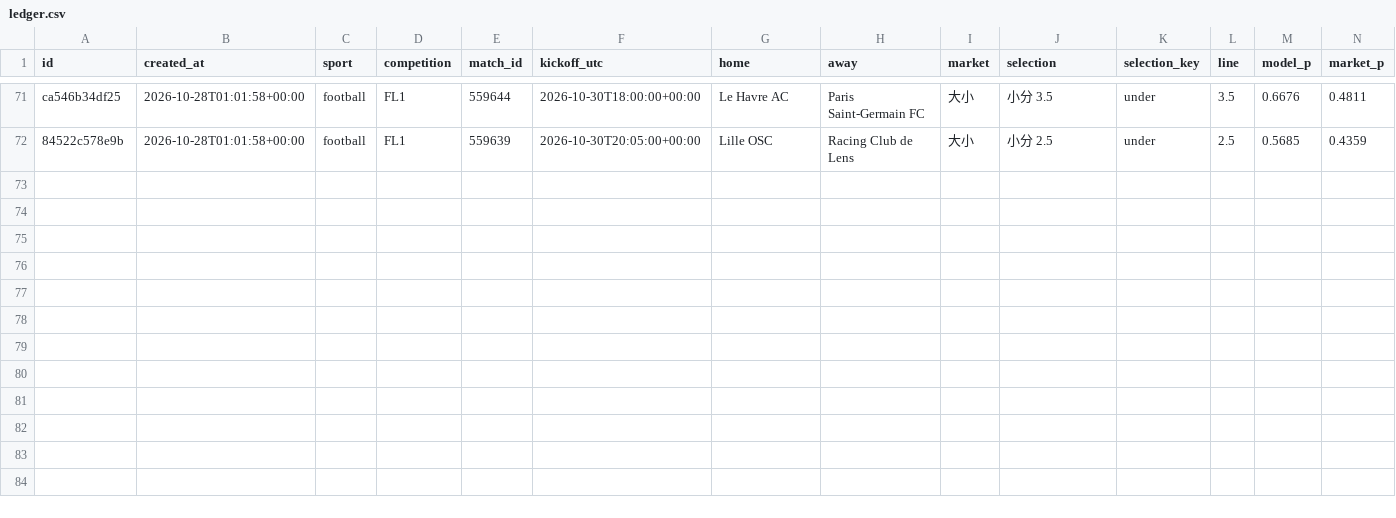
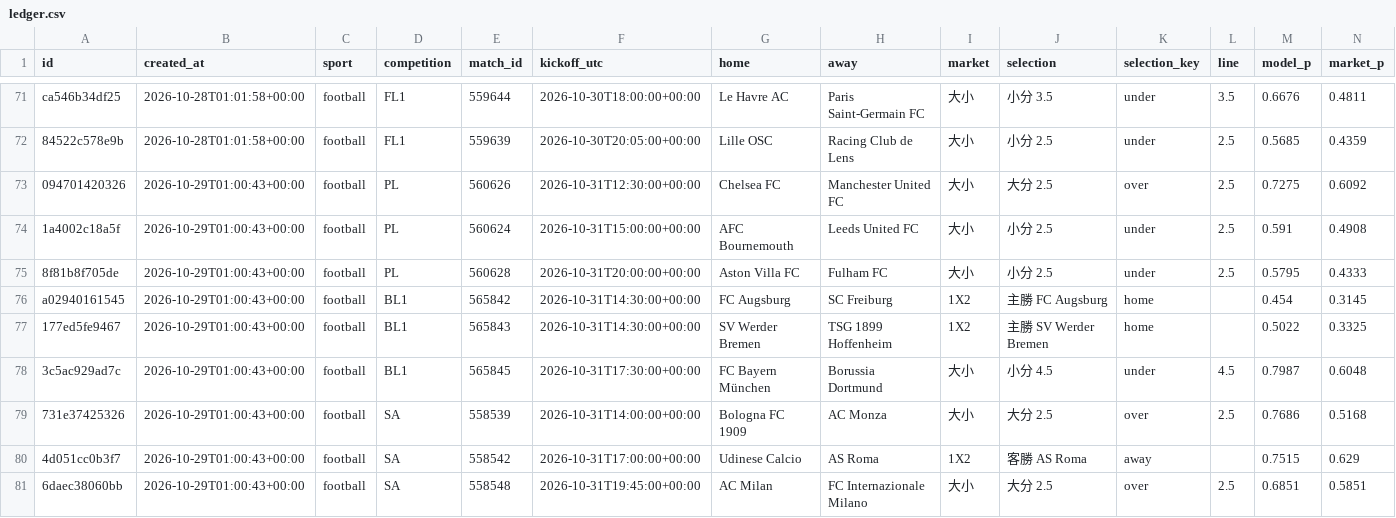
Before and after one commit to panchiyu1-cloud/sports-analyzer, a CSV file: data/ledger.csv, drawn as a sheet; only a part is shown, gaps mark what is left out; rows hold the shown columns only; the diff names each change by its address in the sheet, - before the commit and + after, or states it on an @@ line.

```diff
--- a/data/ledger.csv
+++ b/data/ledger.csv
+row 73: 094701420326 | 2026-10-29T01:00:43+00:00 | football | PL | 560626 | 2026-10-31T12:30:00+00:00 | Chelsea FC | Manchester United FC | 大小 | 大分 2.5 | over | 2.5 | 0.7275 | 0.6092
+row 74: 1a4002c18a5f | 2026-10-29T01:00:43+00:00 | football | PL | 560624 | 2026-10-31T15:00:00+00:00 | AFC Bournemouth | Leeds United FC | 大小 | 小分 2.5 | under | 2.5 | 0.591 | 0.4908
+row 75: 8f81b8f705de | 2026-10-29T01:00:43+00:00 | football | PL | 560628 | 2026-10-31T20:00:00+00:00 | Aston Villa FC | Fulham FC | 大小 | 小分 2.5 | under | 2.5 | 0.5795 | 0.4333
+row 76: a02940161545 | 2026-10-29T01:00:43+00:00 | football | BL1 | 565842 | 2026-10-31T14:30:00+00:00 | FC Augsburg | SC Freiburg | 1X2 | 主勝 FC Augsburg | home |  | 0.454 | 0.3145
+row 77: 177ed5fe9467 | 2026-10-29T01:00:43+00:00 | football | BL1 | 565843 | 2026-10-31T14:30:00+00:00 | SV Werder Bremen | TSG 1899 Hoffenheim | 1X2 | 主勝 SV Werder Bremen | home |  | 0.5022 | 0.3325
+row 78: 3c5ac929ad7c | 2026-10-29T01:00:43+00:00 | football | BL1 | 565845 | 2026-10-31T17:30:00+00:00 | FC Bayern München | Borussia Dortmund | 大小 | 小分 4.5 | under | 4.5 | 0.7987 | 0.6048
+row 79: 731e37425326 | 2026-10-29T01:00:43+00:00 | football | SA | 558539 | 2026-10-31T14:00:00+00:00 | Bologna FC 1909 | AC Monza | 大小 | 大分 2.5 | over | 2.5 | 0.7686 | 0.5168
+row 80: 4d051cc0b3f7 | 2026-10-29T01:00:43+00:00 | football | SA | 558542 | 2026-10-31T17:00:00+00:00 | Udinese Calcio | AS Roma | 1X2 | 客勝 AS Roma | away |  | 0.7515 | 0.629
+row 81: 6daec38060bb | 2026-10-29T01:00:43+00:00 | football | SA | 558548 | 2026-10-31T19:45:00+00:00 | AC Milan | FC Internazionale Milano | 大小 | 大分 2.5 | over | 2.5 | 0.6851 | 0.5851
```
Also changed, not shown: data/moves/events.csv, data/reviews/football.csv, 16 other files.
